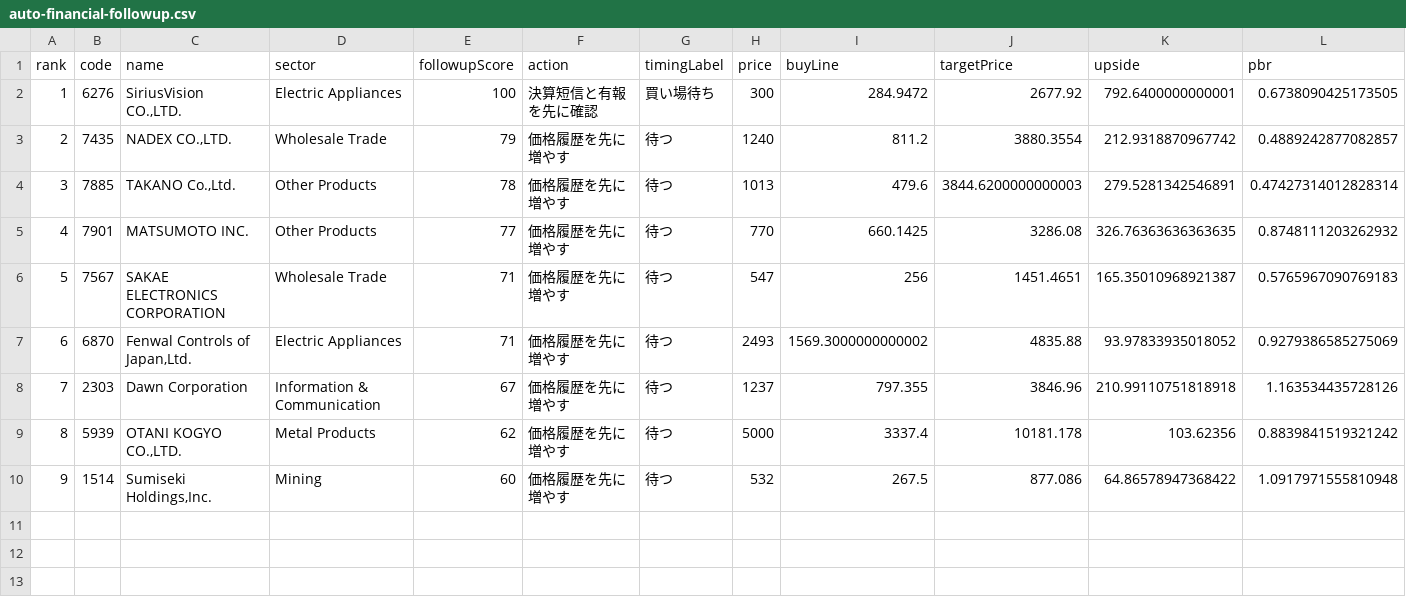
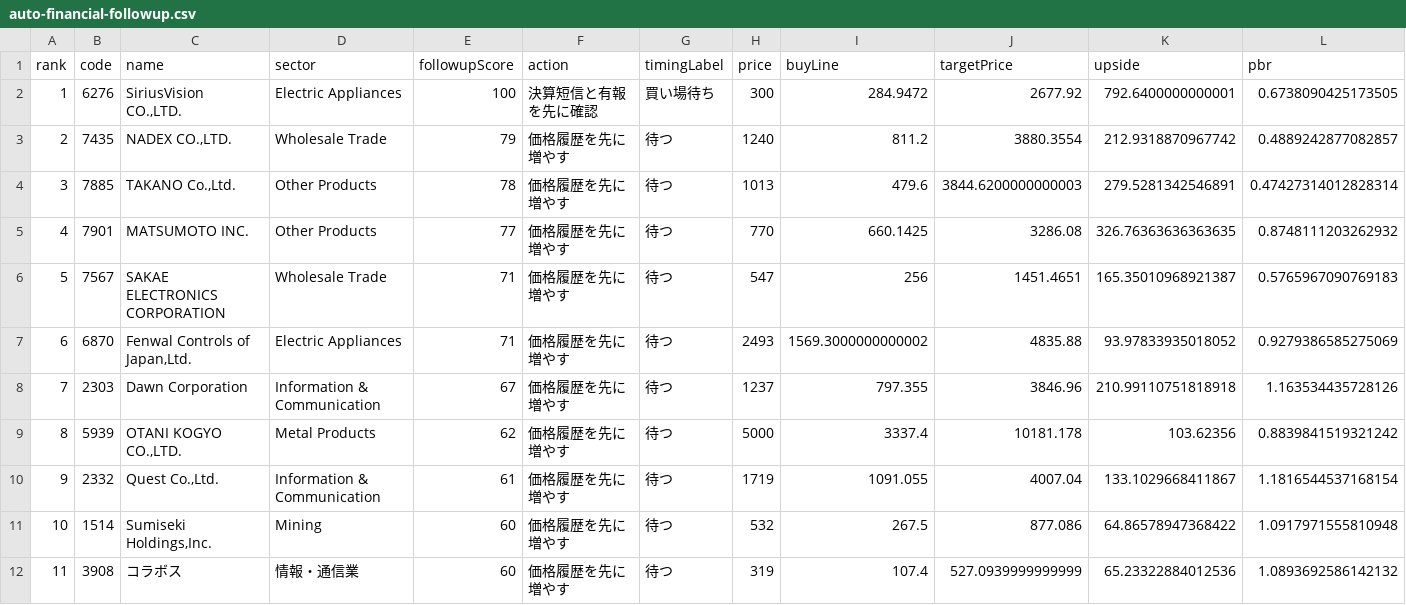
Before and after one commit to sensin0/candidate-stock-assist, a CSV file: data/auto-financial-followup.csv, drawn as a sheet; only a part is shown; addresses are those after the commit; rows hold the shown columns only; the diff names each change by its address in the sheet, - before the commit and + after, or states it on an @@ line.

```diff
--- a/data/auto-financial-followup.csv
+++ b/data/auto-financial-followup.csv
+row 10: 9 | 2332 | Quest Co.,Ltd. | Information & Communication | 61 | 価格履歴を先に増やす | 待つ | 1719 | 1091.055 | 4007.04 | 133.1029668411867 | 1.1816544537168154
@@ column A (rank) renumbered in row 11 @@
+row 12: 11 | 3908 | コラボス | 情報・通信業 | 60 | 価格履歴を先に増やす | 待つ | 319 | 107.4 | 527.0939999999999 | 65.23322884012536 | 1.0893692586142132
```
Also changed, not shown: data/financial-confirmation-queue.csv, data/hidden-gems.csv, 41 other files.
